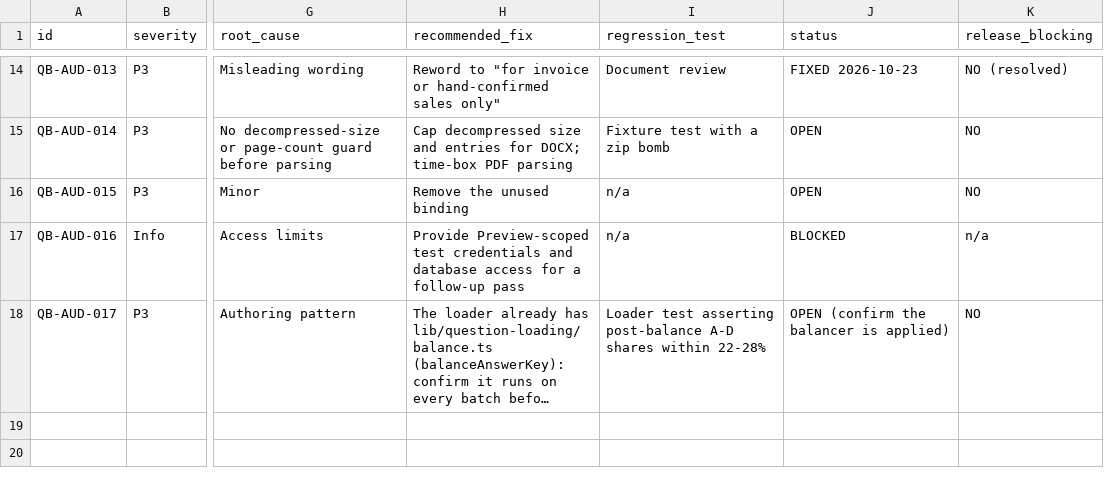
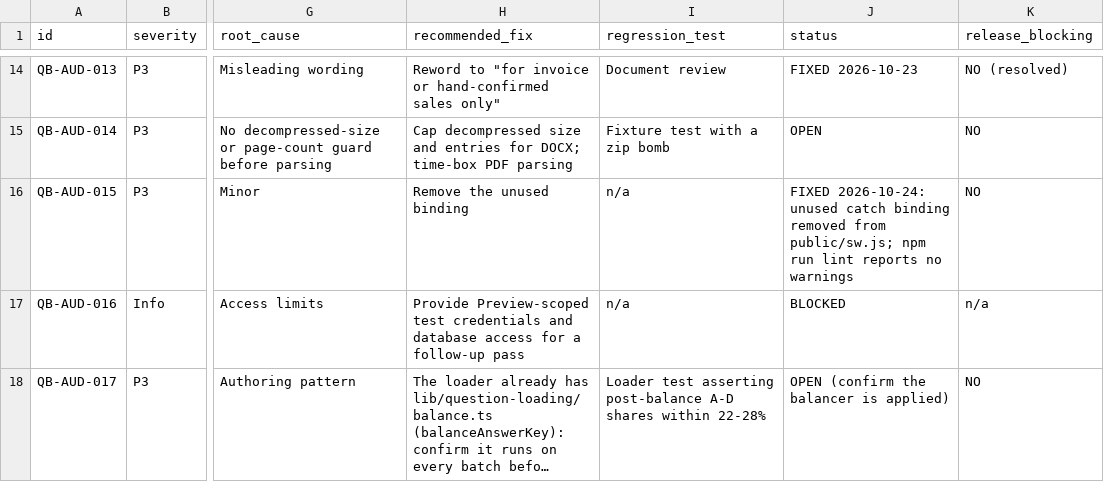
Before and after one commit to Quizboxdev/app, a CSV file: docs/audit/audit-findings.csv, drawn as a sheet; only a part is shown, gaps mark what is left out; long unchanged cells end in …; the diff names each change by its address in the sheet, - before the commit and + after, or states it on an @@ line.

```diff
--- a/docs/audit/audit-findings.csv
+++ b/docs/audit/audit-findings.csv
-J16 (status): OPEN
+J16 (status): FIXED 2026-10-24: unused catch binding removed from public/sw.js; npm run lint reports no warnings
```
